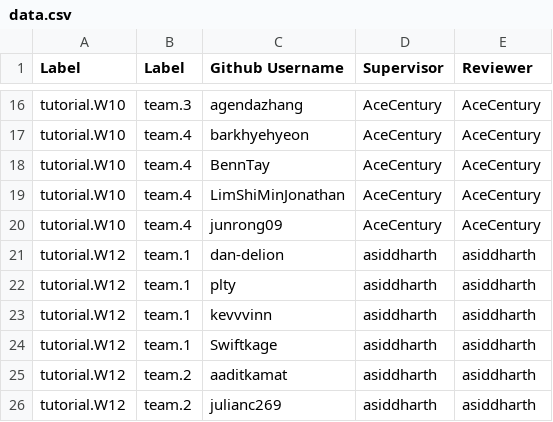
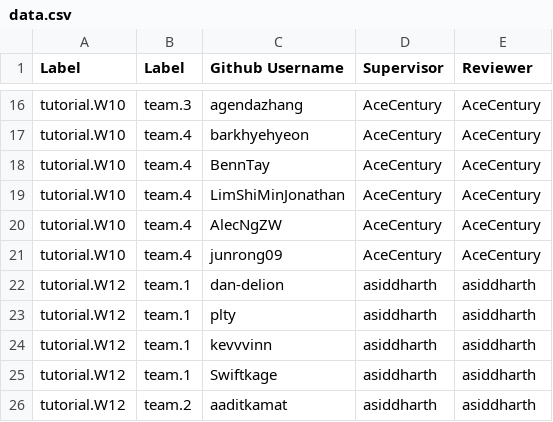
Before and after one commit to nus-cs2103/nus-se-pr-bot, a CSV file: semester/cs2103/data.csv, drawn as a sheet; only a part is shown, gaps mark what is left out; the shorter side is filled out with more unchanged rows; the diff names each change by its address in the sheet, - before the commit and + after, or states it on an @@ line.

Commit message:
update CS2103 tutor mapping

```diff
--- a/semester/cs2103/data.csv
+++ b/semester/cs2103/data.csv
+row 20: tutorial.W10 | team.4 | AlecNgZW | AceCentury | AceCentury
```
